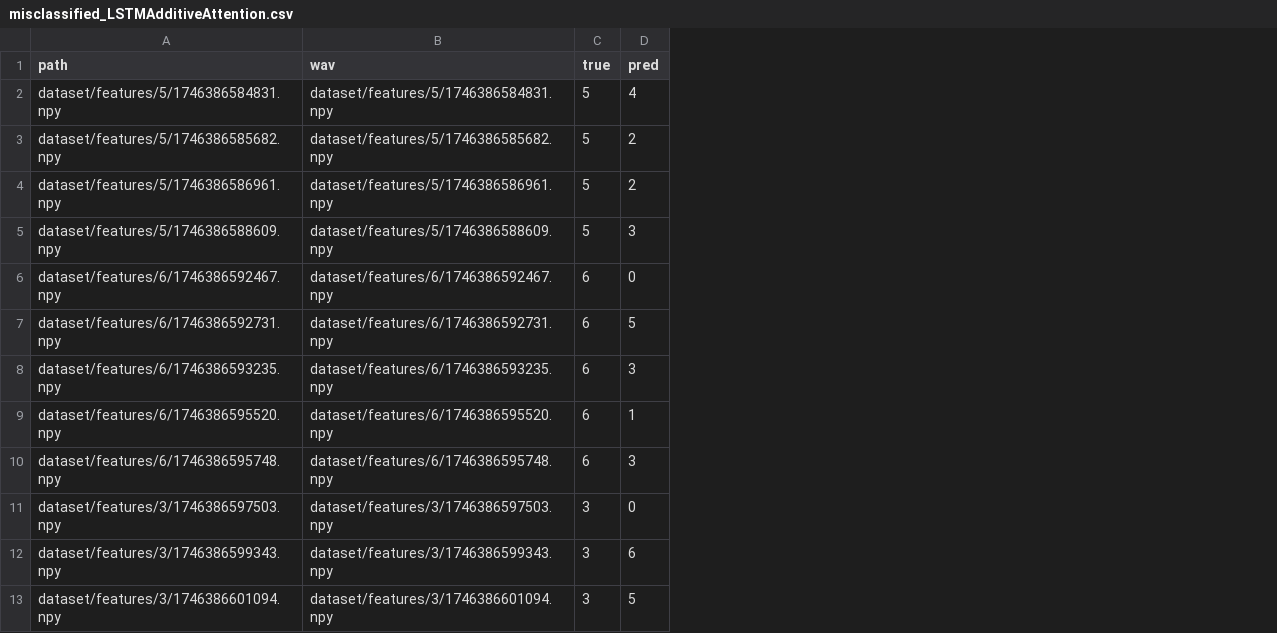
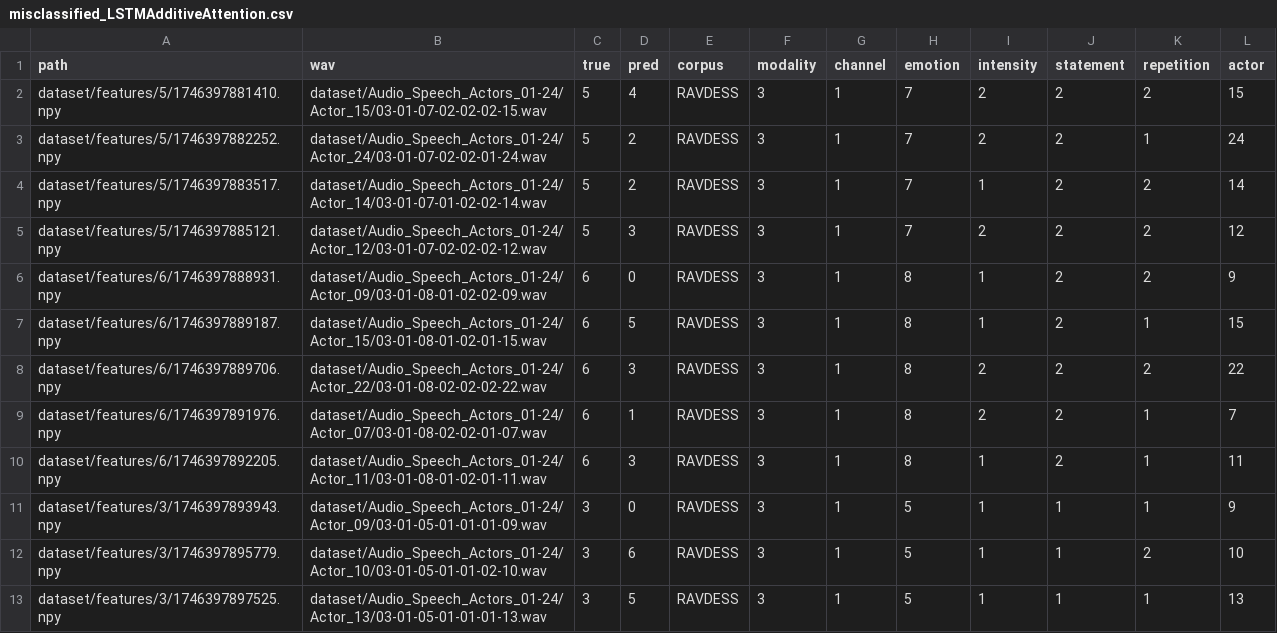
Before and after one commit to sanmati02/SER, a CSV file: analysis/misclassified_LSTMAdditiveAttention.csv, drawn as a sheet; only a part is shown; the diff covers the shown part only; the diff names each change by its address in the sheet, - before the commit and + after, or states it on an @@ line.

```diff
--- a/analysis/misclassified_LSTMAdditiveAttention.csv
+++ b/analysis/misclassified_LSTMAdditiveAttention.csv
+column E (corpus), rows 2-13: all RAVDESS
+column F (modality), rows 2-13: all 3
+column G (channel), rows 2-13: all 1
+column H (emotion), rows 2-13: 7 | 7 | 7 | 7 | 8 | 8 | 8 | 8 | 8 | 5 | 5 | 5
+column I (intensity), rows 2-13: 2 | 2 | 1 | 2 | 1 | 1 | 2 | 2 | 1 | 1 | 1 | 1
+column J (statement), rows 2-13: 2 | 2 | 2 | 2 | 2 | 2 | 2 | 2 | 2 | 1 | 1 | 1
+column K (repetition), rows 2-13: 2 | 1 | 2 | 2 | 2 | 1 | 2 | 1 | 1 | 1 | 2 | 1
+column L (actor), rows 2-13: 15 | 24 | 14 | 12 | 9 | 15 | 22 | 7 | 11 | 9 | 10 | 13
-A2 (path): dataset/features/5/1746386584831.npy
+A2 (path): dataset/features/5/1746397881410.npy
-B2 (wav): dataset/features/5/1746386584831.npy
+B2 (wav): dataset/Audio_Speech_Actors_01-24/Actor_15/03-01-07-02-02-02-15.wav
-A3 (path): dataset/features/5/1746386585682.npy
+A3 (path): dataset/features/5/1746397882252.npy
-B3 (wav): dataset/features/5/1746386585682.npy
+B3 (wav): dataset/Audio_Speech_Actors_01-24/Actor_24/03-01-07-02-02-01-24.wav
-A4 (path): dataset/features/5/1746386586961.npy
+A4 (path): dataset/features/5/1746397883517.npy
-B4 (wav): dataset/features/5/1746386586961.npy
+B4 (wav): dataset/Audio_Speech_Actors_01-24/Actor_14/03-01-07-01-02-02-14.wav
-A5 (path): dataset/features/5/1746386588609.npy
+A5 (path): dataset/features/5/1746397885121.npy
-B5 (wav): dataset/features/5/1746386588609.npy
+B5 (wav): dataset/Audio_Speech_Actors_01-24/Actor_12/03-01-07-02-02-02-12.wav
-A6 (path): dataset/features/6/1746386592467.npy
+A6 (path): dataset/features/6/1746397888931.npy
-B6 (wav): dataset/features/6/1746386592467.npy
+B6 (wav): dataset/Audio_Speech_Actors_01-24/Actor_09/03-01-08-01-02-02-09.wav
-A7 (path): dataset/features/6/1746386592731.npy
+A7 (path): dataset/features/6/1746397889187.npy
-B7 (wav): dataset/features/6/1746386592731.npy
+B7 (wav): dataset/Audio_Speech_Actors_01-24/Actor_15/03-01-08-01-02-01-15.wav
-A8 (path): dataset/features/6/1746386593235.npy
+A8 (path): dataset/features/6/1746397889706.npy
-B8 (wav): dataset/features/6/1746386593235.npy
+B8 (wav): dataset/Audio_Speech_Actors_01-24/Actor_22/03-01-08-02-02-02-22.wav
-A9 (path): dataset/features/6/1746386595520.npy
+A9 (path): dataset/features/6/1746397891976.npy
-B9 (wav): dataset/features/6/1746386595520.npy
+B9 (wav): dataset/Audio_Speech_Actors_01-24/Actor_07/03-01-08-02-02-01-07.wav
-A10 (path): dataset/features/6/1746386595748.npy
+A10 (path): dataset/features/6/1746397892205.npy
-B10 (wav): dataset/features/6/1746386595748.npy
+B10 (wav): dataset/Audio_Speech_Actors_01-24/Actor_11/03-01-08-01-02-01-11.wav
-A11 (path): dataset/features/3/1746386597503.npy
+A11 (path): dataset/features/3/1746397893943.npy
-B11 (wav): dataset/features/3/1746386597503.npy
+B11 (wav): dataset/Audio_Speech_Actors_01-24/Actor_09/03-01-05-01-01-01-09.wav
-A12 (path): dataset/features/3/1746386599343.npy
+A12 (path): dataset/features/3/1746397895779.npy
-B12 (wav): dataset/features/3/1746386599343.npy
+B12 (wav): dataset/Audio_Speech_Actors_01-24/Actor_10/03-01-05-01-01-02-10.wav
-A13 (path): dataset/features/3/1746386601094.npy
+A13 (path): dataset/features/3/1746397897525.npy
-B13 (wav): dataset/features/3/1746386601094.npy
+B13 (wav): dataset/Audio_Speech_Actors_01-24/Actor_13/03-01-05-01-01-01-13.wav
```
Also changed, not shown: 36 edited cells elsewhere in this file, analysis/misclassified_BiLSTM.csv, analysis/misclassified_StackedLSTM.csv, 6 other files.
